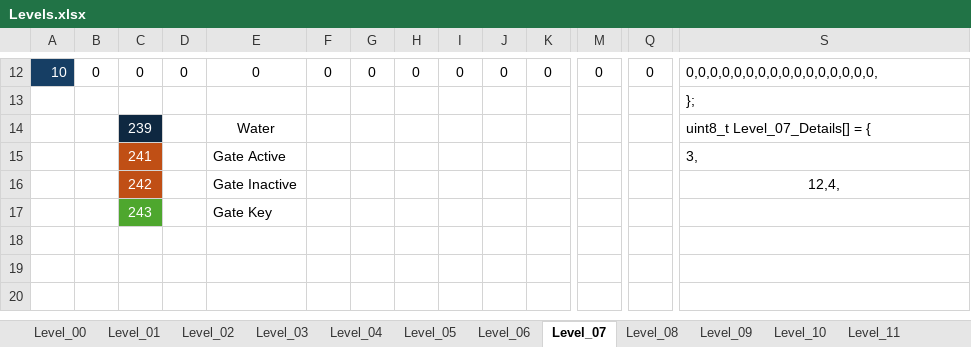
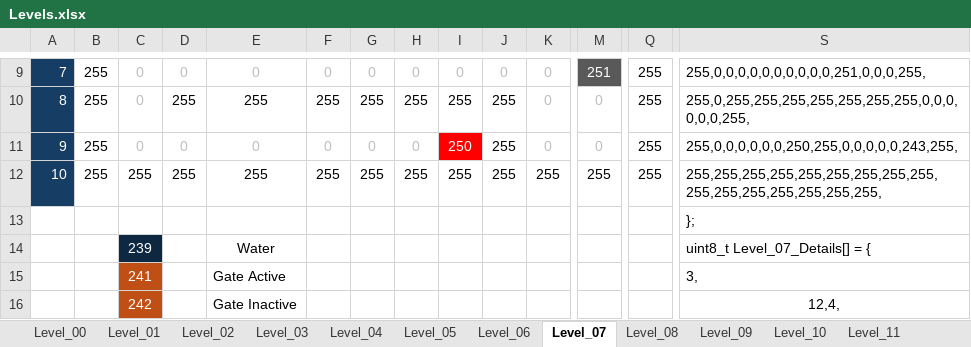
Before and after one commit to Press-Play-On-Tape/LavaAndAqua, an Excel workbook: Levels.xlsx, sheet Level_07, drawn as a sheet; only a part is shown, gaps mark what is left out; the shorter side is filled out with more unchanged rows; values as stored, in another font and other column widths than the file's, no borders; addresses are those after the commit; rows hold the shown columns only; the diff covers the shown part only; the diff names each change by its address in the sheet, - before the commit and + after, or states it on an @@ line.

```diff
--- a/Levels.xlsx (sheet Level_07)
+++ b/Levels.xlsx (sheet Level_07)
-A9: 10
+A9: 7
-B9: 0
+B9: 255
-C9:K9 text colour: black
+C9:K9 text colour: #BFBFBF
-M9: 0
+M9: 251
@@ M9 fill: none → #595959, text colour: black → #FFFFFF @@
-Q9: 0
+Q9: 255
-S9: 0,0,0,0,0,0,0,0,0,0,0,0,0,0,0,0,
+S9: 255,0,0,0,0,0,0,0,0,0,0,251,0,0,0,255,
+row 10: 8 | 255 | 0 | 255 | 255 | 255 | 255 | 255 | 255 | 255 | 0 | 0 | 255 | 255,0,255,255,255,255,255,255,255,0,0,0,0,0,0,255,
+row 11: 9 | 255 | 0 | 0 | 0 | 0 | 0 | 0 | 250 | 255 | 0 | 0 | 255 | 255,0,0,0,0,0,0,250,255,0,0,0,0,0,243,255,
+row 12: 10 | 255 | 255 | 255 | 255 | 255 | 255 | 255 | 255 | 255 | 255 | 255 | 255 | 255,255,255,255,255,255,255,255,255,255,255,255,255,255,255,255,
```
Also changed, not shown: 6 added rows, 9 removed rows, 5 edited cells and cell formats elsewhere in this sheet, sheet Level_01, sheet Level_02, sheet Level_05, sheet Level_08, sheet Level_03, sheet Level_06, 5 more sheets, other sheet tabs, 48 other files.
